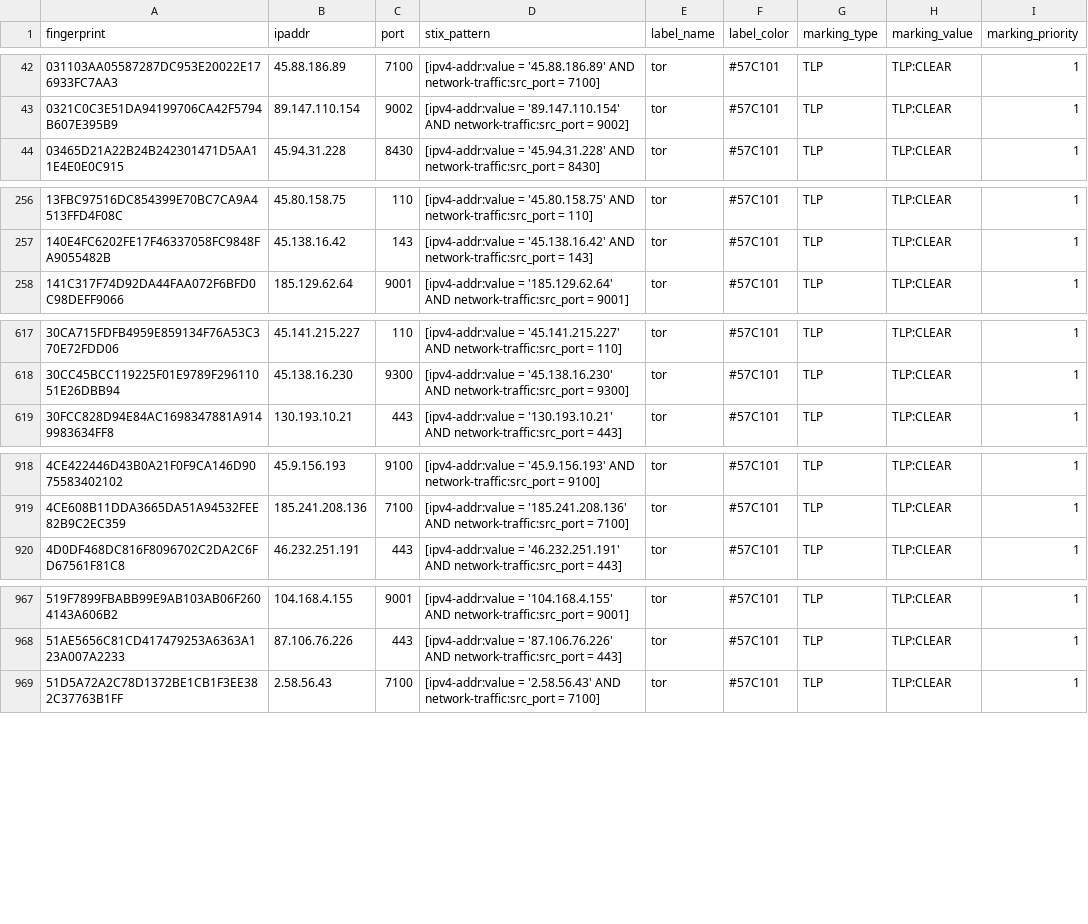
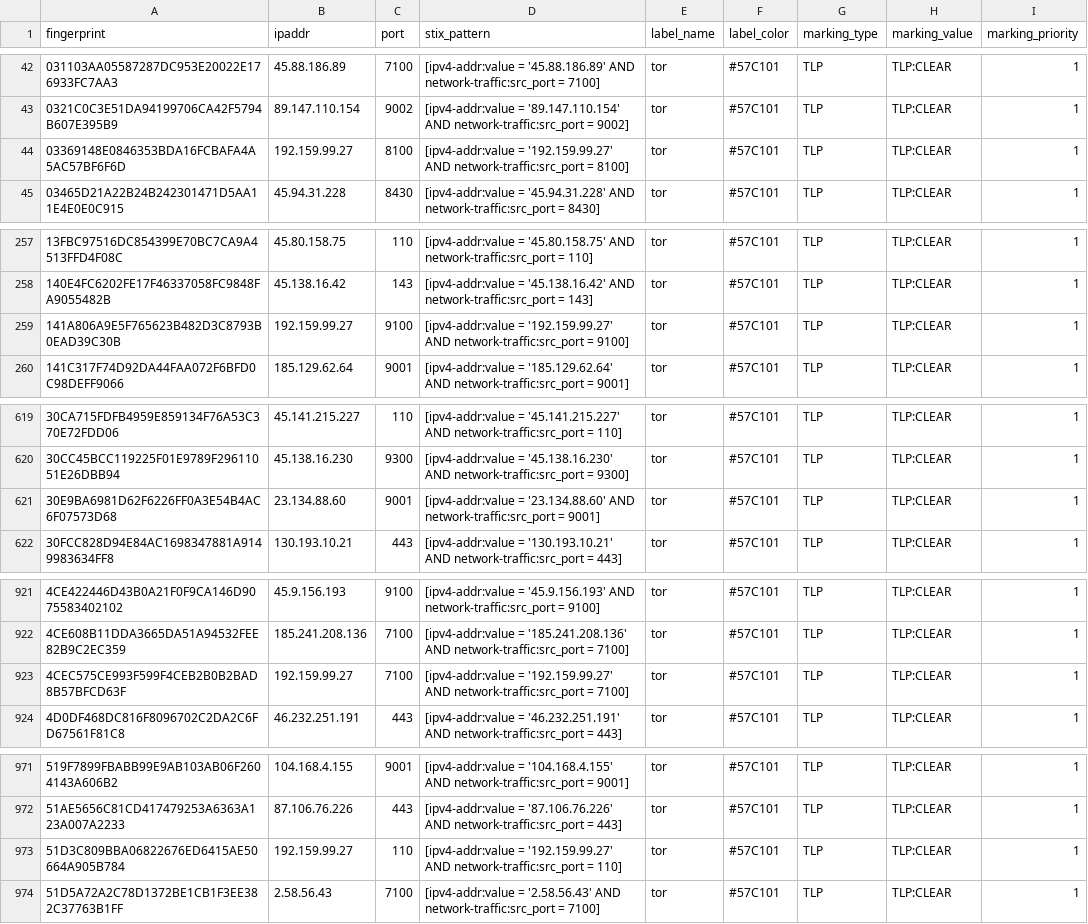
Before and after one commit to DreadFog/tor_csv_feed_opencti, a CSV file: latest.exits_v4.csv, drawn as a sheet; only a part is shown, gaps mark what is left out; the diff covers the shown part only.

```diff
--- a/latest.exits_v4.csv
+++ b/latest.exits_v4.csv
@@ -43,2 +43,3 @@ fingerprint,ipaddr,port,stix_pattern,label_name,label_color,marking_type,marking
 0321C0C3E51DA94199706CA42F5794B607E395B9,89.147.110.154,9002,[ipv4-addr:value = '89.147.110.154' AND network-traffic:src_port = 9002],tor,#57C101,TLP,TLP:CLEAR,1
+03369148E0846353BDA16FCBAFA4A5AC57BF6F6D,192.159.99.27,8100,[ipv4-addr:value = '192.159.99.27' AND network-traffic:src_port = 8100],tor,#57C101,TLP,TLP:CLEAR,1
 03465D21A22B24B242301471D5AA11E4E0E0C915,45.94.31.228,8430,[ipv4-addr:value = '45.94.31.228' AND network-traffic:src_port = 8430],tor,#57C101,TLP,TLP:CLEAR,1
@@ -257,2 +258,3 @@ fingerprint,ipaddr,port,stix_pattern,label_name,label_color,marking_type,marking
 140E4FC6202FE17F46337058FC9848FA9055482B,45.138.16.42,143,[ipv4-addr:value = '45.138.16.42' AND network-traffic:src_port = 143],tor,#57C101,TLP,TLP:CLEAR,1
+141A806A9E5F765623B482D3C8793B0EAD39C30B,192.159.99.27,9100,[ipv4-addr:value = '192.159.99.27' AND network-traffic:src_port = 9100],tor,#57C101,TLP,TLP:CLEAR,1
 141C317F74D92DA44FAA072F6BFD0C98DEFF9066,185.129.62.64,9001,[ipv4-addr:value = '185.129.62.64' AND network-traffic:src_port = 9001],tor,#57C101,TLP,TLP:CLEAR,1
@@ -618,2 +620,3 @@ fingerprint,ipaddr,port,stix_pattern,label_name,label_color,marking_type,marking
 30CC45BCC119225F01E9789F29611051E26DBB94,45.138.16.230,9300,[ipv4-addr:value = '45.138.16.230' AND network-traffic:src_port = 9300],tor,#57C101,TLP,TLP:CLEAR,1
+30E9BA6981D62F6226FF0A3E54B4AC6F07573D68,23.134.88.60,9001,[ipv4-addr:value = '23.134.88.60' AND network-traffic:src_port = 9001],tor,#57C101,TLP,TLP:CLEAR,1
 30FCC828D94E84AC1698347881A9149983634FF8,130.193.10.21,443,[ipv4-addr:value = '130.193.10.21' AND network-traffic:src_port = 443],tor,#57C101,TLP,TLP:CLEAR,1
@@ -919,2 +922,3 @@ fingerprint,ipaddr,port,stix_pattern,label_name,label_color,marking_type,marking
 4CE608B11DDA3665DA51A94532FEE82B9C2EC359,185.241.208.136,7100,[ipv4-addr:value = '185.241.208.136' AND network-traffic:src_port = 7100],tor,#57C101,TLP,TLP:CLEAR,1
+4CEC575CE993F599F4CEB2B0B2BAD8B57BFCD63F,192.159.99.27,7100,[ipv4-addr:value = '192.159.99.27' AND network-traffic:src_port = 7100],tor,#57C101,TLP,TLP:CLEAR,1
 4D0DF468DC816F8096702C2DA2C6FD67561F81C8,46.232.251.191,443,[ipv4-addr:value = '46.232.251.191' AND network-traffic:src_port = 443],tor,#57C101,TLP,TLP:CLEAR,1
@@ -968,2 +972,3 @@ fingerprint,ipaddr,port,stix_pattern,label_name,label_color,marking_type,marking
 51AE5656C81CD417479253A6363A123A007A2233,87.106.76.226,443,[ipv4-addr:value = '87.106.76.226' AND network-traffic:src_port = 443],tor,#57C101,TLP,TLP:CLEAR,1
+51D3C809BBA06822676ED6415AE50664A905B784,192.159.99.27,110,[ipv4-addr:value = '192.159.99.27' AND network-traffic:src_port = 110],tor,#57C101,TLP,TLP:CLEAR,1
 51D5A72A2C78D1372BE1CB1F3EE382C37763B1FF,2.58.56.43,7100,[ipv4-addr:value = '2.58.56.43' AND network-traffic:src_port = 7100],tor,#57C101,TLP,TLP:CLEAR,1
```
Also changed, not shown: 5 added rows and 1 removed row elsewhere in this file, latest.all_v6.csv, latest.exits_v6.csv, 3 other files.
